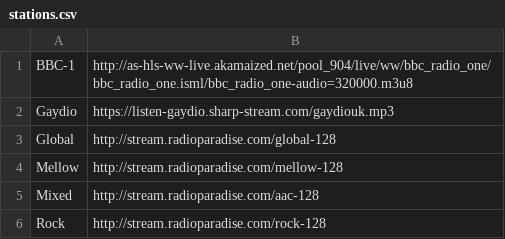
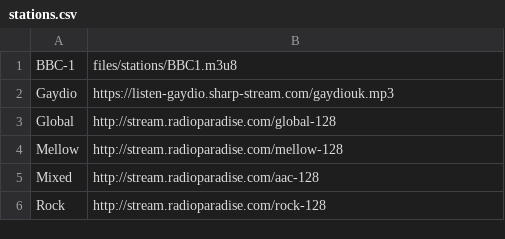
Before and after one commit to UncleCeiling/Discord_bot_Catbug, a CSV file: bot/files/stations.csv, drawn as a sheet.

Commit message:
Tyring a different station Technique

```diff
--- a/bot/files/stations.csv
+++ b/bot/files/stations.csv
@@ -1,2 +1,2 @@
-BBC-1,http://as-hls-ww-live.akamaized.net/pool_904/live/ww/bbc_radio_one/bbc_radio_one.isml/bbc_radio_one-audio=320000.m3u8
+BBC-1,files/stations/BBC1.m3u8
 Gaydio,https://listen-gaydio.sharp-stream.com/gaydiouk.mp3
```
Also changed, not shown: 1 other file.
